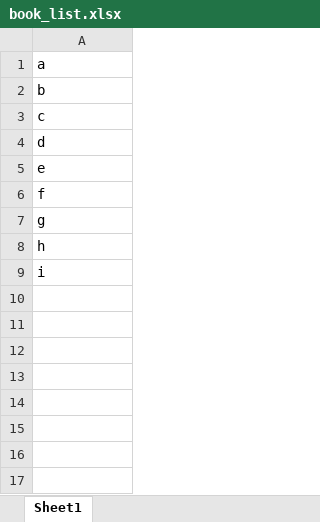
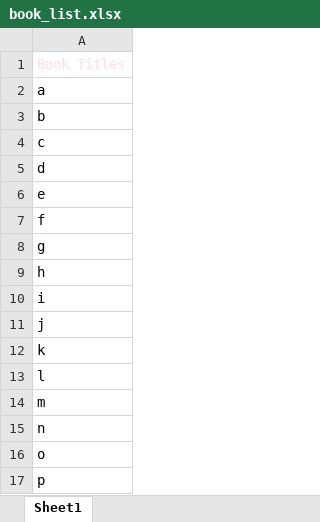
Before and after one commit to rladldks1130/bookscramble, an Excel workbook: book_list.xlsx, sheet Sheet1, drawn as a sheet; values as stored, in another font and other column widths than the file's, no borders; the diff names each change by its address in the sheet, - before the commit and + after, or states it on an @@ line.

Commit message:
feat: book title 생성

```diff
--- a/book_list.xlsx (sheet Sheet1)
+++ b/book_list.xlsx (sheet Sheet1)
+row 1: Book Titles
+row 11: j
+row 12: k
+row 13: l
+row 14: m
+row 15: n
+row 16: o
+row 17: p
```
